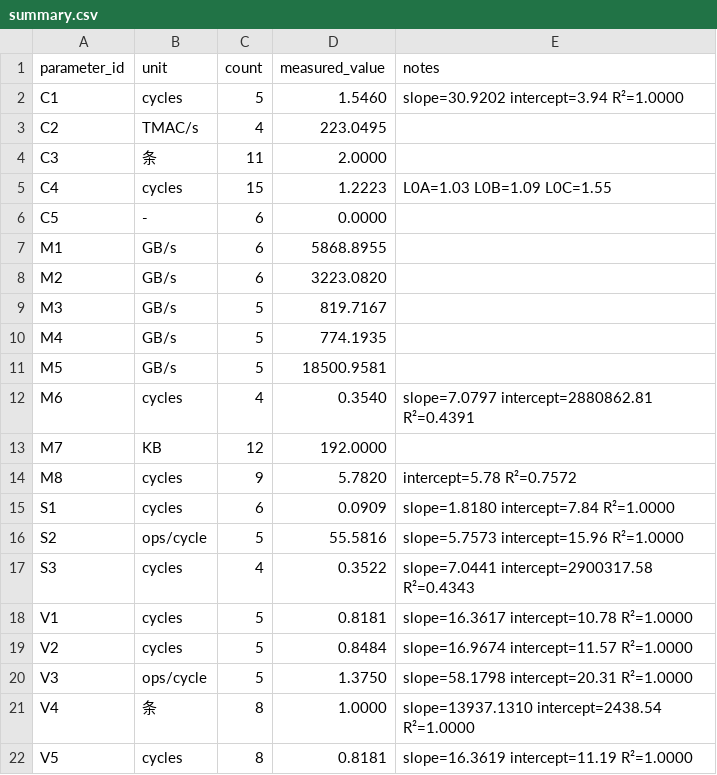
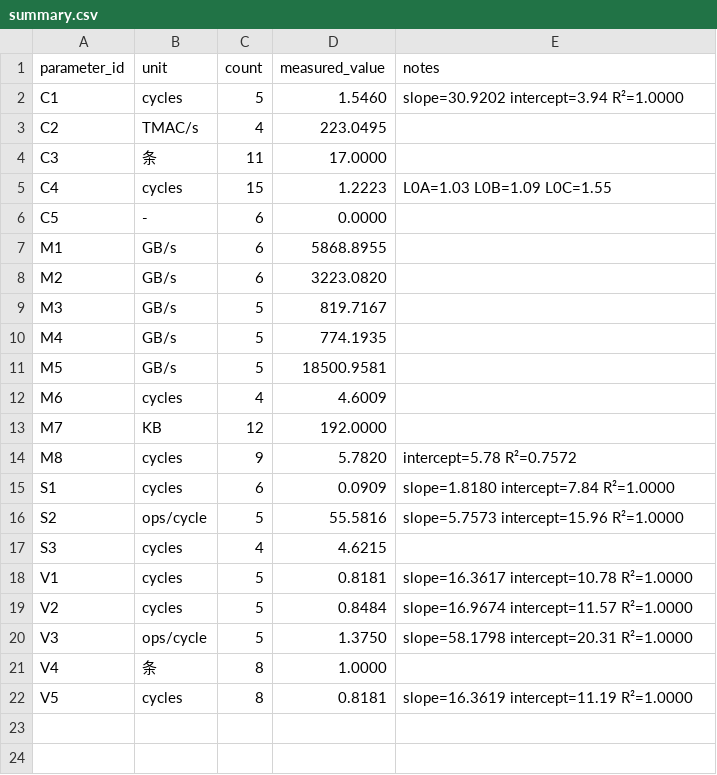
Before and after one commit to pandmonkey/ascend-npu-lab2, a CSV file: data/processed/summary.csv, drawn as a sheet.

```diff
--- a/data/processed/summary.csv
+++ b/data/processed/summary.csv
@@ -3,3 +3,3 @@ C1,cycles,5,1.5460,slope=30.9202 intercept=3.94 R²=1.0000
 C2,TMAC/s,4,223.0495,
-C3,条,11,2.0000,
+C3,条,11,17.0000,
 C4,cycles,15,1.2223,L0A=1.03 L0B=1.09 L0C=1.55
@@ -11,3 +11,3 @@ M4,GB/s,5,774.1935,
 M5,GB/s,5,18500.9581,
-M6,cycles,4,0.3540,slope=7.0797 intercept=2880862.81 R²=0.4391
+M6,cycles,4,4.6009,
 M7,KB,12,192.0000,
@@ -16,3 +16,3 @@ S1,cycles,6,0.0909,slope=1.8180 intercept=7.84 R²=1.0000
 S2,ops/cycle,5,55.5816,slope=5.7573 intercept=15.96 R²=1.0000
-S3,cycles,4,0.3522,slope=7.0441 intercept=2900317.58 R²=0.4343
+S3,cycles,4,4.6215,
 V1,cycles,5,0.8181,slope=16.3617 intercept=10.78 R²=1.0000
@@ -20,3 +20,3 @@ V2,cycles,5,0.8484,slope=16.9674 intercept=11.57 R²=1.0000
 V3,ops/cycle,5,1.3750,slope=58.1798 intercept=20.31 R²=1.0000
-V4,条,8,1.0000,slope=13937.1310 intercept=2438.54 R²=1.0000
+V4,条,8,1.0000,
 V5,cycles,8,0.8181,slope=16.3619 intercept=11.19 R²=1.0000
```
Also changed, not shown: 6 other files.
